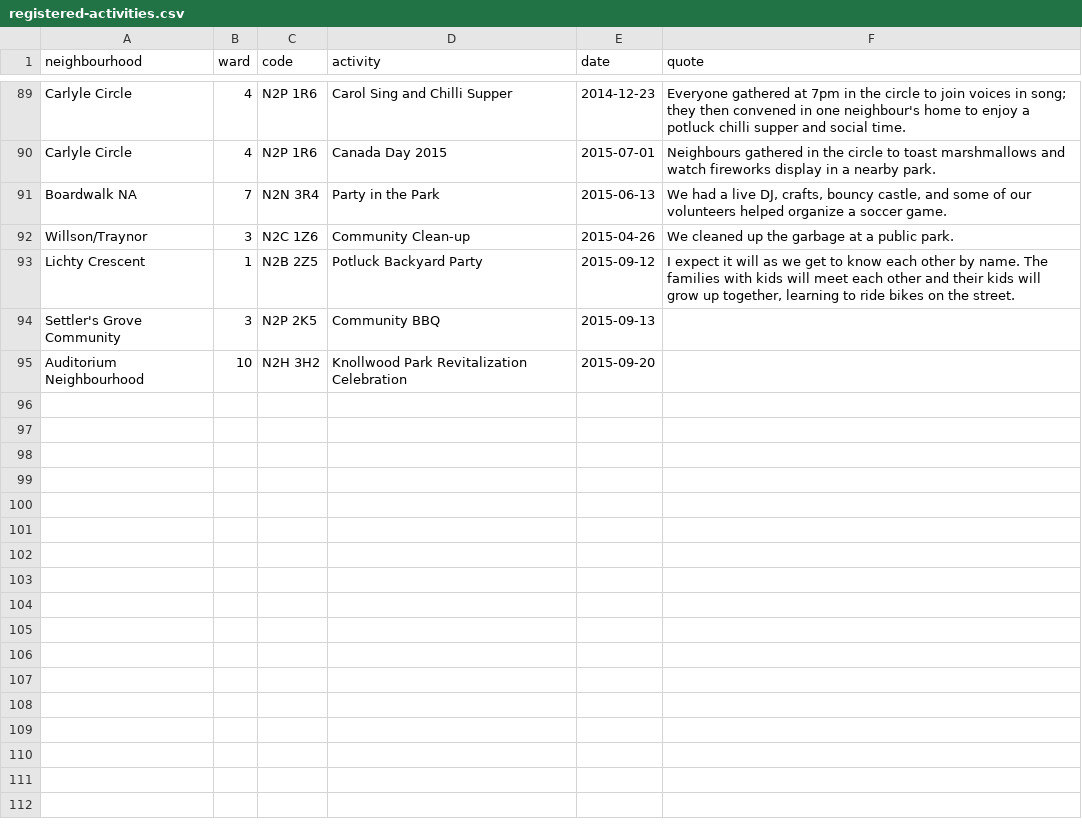
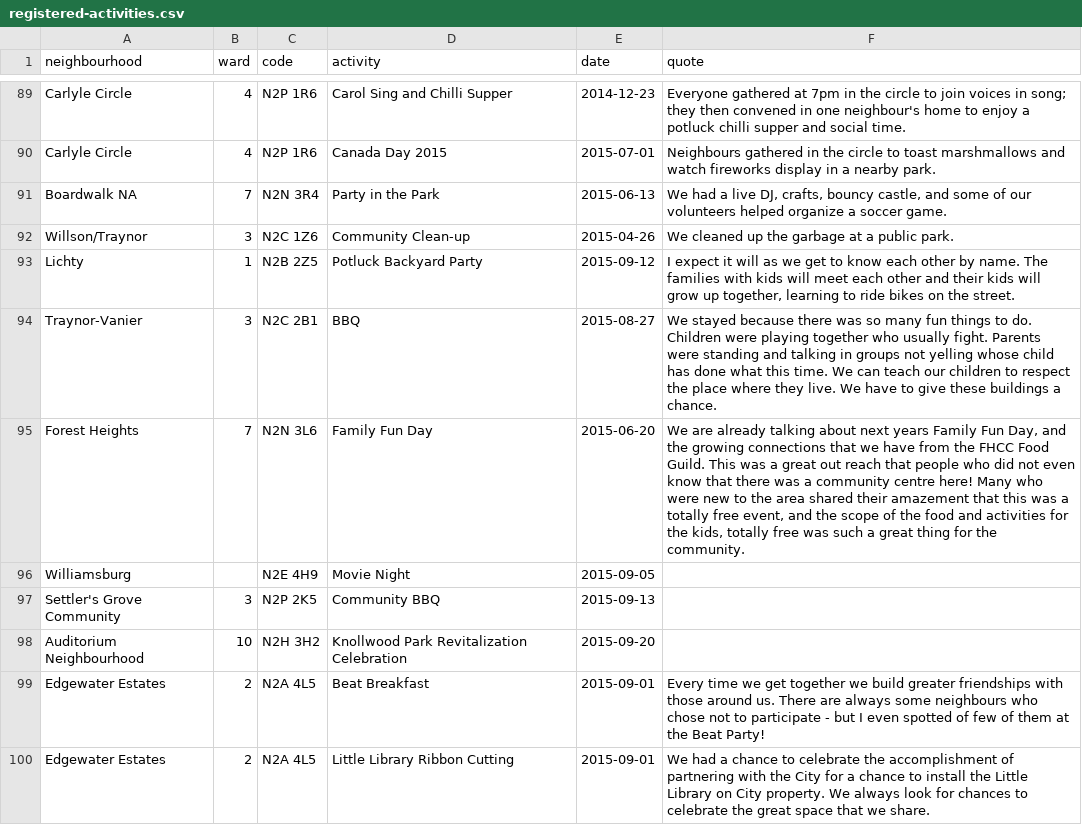
Before and after one commit to info-waterloo-region/festival-of-neighbourhoods, a CSV file: _data/registered-activities.csv, drawn as a sheet; only a part is shown, gaps mark what is left out.

Commit message:
New postal codes, activities

```diff
--- a/_data/registered-activities.csv
+++ b/_data/registered-activities.csv
@@ -92,4 +92,9 @@
 "Willson/Traynor",3,"N2C 1Z6","Community Clean-up","2015-04-26","We cleaned up the garbage at a public park."
-"Lichty Crescent",1,"N2B 2Z5","Potluck Backyard Party","2015-09-12","I expect it will as we get to know each other by name.  The families with kids will meet each other and their kids will grow up together, learning to ride bikes on the street."
+"Lichty",1,"N2B 2Z5","Potluck Backyard Party","2015-09-12","I expect it will as we get to know each other by name.  The families with kids will meet each other and their kids will grow up together, learning to ride bikes on the street."
+"Traynor-Vanier",3,"N2C 2B1","BBQ","2015-08-27","We stayed because there was so many fun things to do. Children were playing together who usually fight. Parents were standing and talking in groups not yelling whose child has done what this time. We can teach our children to respect the place where they live. We have to give these buildings a chance."
+"Forest Heights",7,"N2N 3L6","Family Fun Day","2015-06-20","We are already talking about next years Family Fun Day, and the growing connections that we have from the FHCC Food Guild. This was a great out reach that people who did not even know that there was a community centre here! Many who were new to the area shared their amazement that this was a totally free event, and the scope of the food and activities for the kids, totally free was such a great thing for the community."
+"Williamsburg","","N2E 4H9","Movie Night","2015-09-05",""
 "Settler's Grove Community",3,"N2P 2K5","Community BBQ","2015-09-13",""
 "Auditorium Neighbourhood",10,"N2H 3H2","Knollwood Park Revitalization Celebration","2015-09-20",""
+"Edgewater Estates",2,"N2A 4L5","Beat Breakfast","2015-09-01","Every time we get together we build greater friendships with those around us. There are always some neighbours who chose not to participate - but I even spotted of few of them at the Beat Party!"
+"Edgewater Estates",2,"N2A 4L5","Little Library Ribbon Cutting","2015-09-01","We had a chance to celebrate the accomplishment of partnering with the City for a chance to install the Little Library on City property. We always look for chances to celebrate the great space that we share."
```
Also changed, not shown: _data/codes.csv, _data/unregistered-activities.csv.
